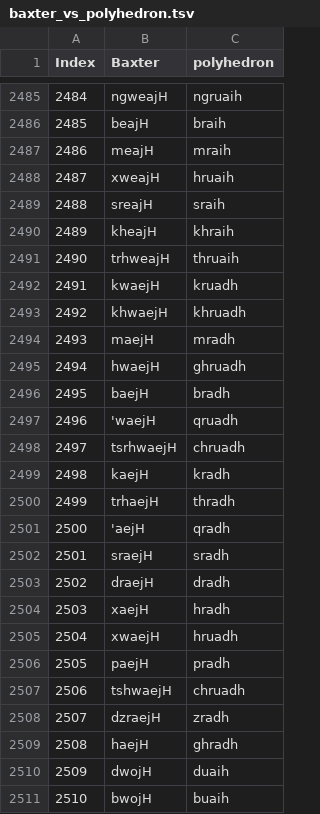
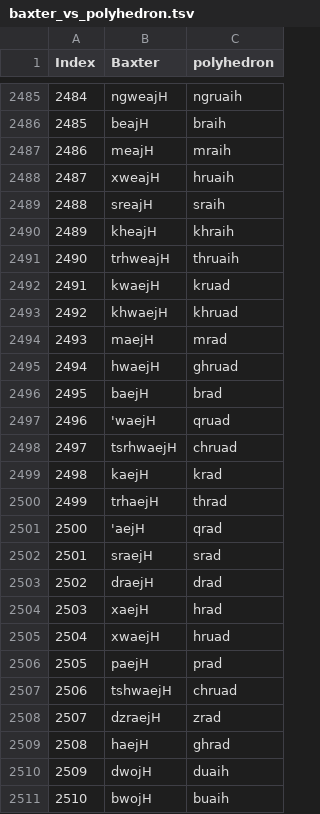
Before and after one commit to hhliow/middle_chinese, a TSV file: hhliow/baxter_vs_polyhedron.tsv, drawn as a sheet; only a part is shown, gaps mark what is left out; the diff covers the shown part only.

Commit message:
Update baxter_vs_polyhedron.tsv

```diff
--- a/hhliow/baxter_vs_polyhedron.tsv
+++ b/hhliow/baxter_vs_polyhedron.tsv
@@ -2491,20 +2491,20 @@ Index	Baxter	polyhedron
 2490	trhweajH	thruaih
-2491	kwaejH	kruadh
-2492	khwaejH	khruadh
-2493	maejH	mradh
-2494	hwaejH	ghruadh
-2495	baejH	bradh
-2496	'waejH	qruadh
-2497	tsrhwaejH	chruadh
-2498	kaejH	kradh
-2499	trhaejH	thradh
-2500	'aejH	qradh
-2501	sraejH	sradh
-2502	draejH	dradh
-2503	xaejH	hradh
-2504	xwaejH	hruadh
-2505	paejH	pradh
-2506	tshwaejH	chruadh
-2507	dzraejH	zradh
-2508	haejH	ghradh
+2491	kwaejH	kruad
+2492	khwaejH	khruad
+2493	maejH	mrad
+2494	hwaejH	ghruad
+2495	baejH	brad
+2496	'waejH	qruad
+2497	tsrhwaejH	chruad
+2498	kaejH	krad
+2499	trhaejH	thrad
+2500	'aejH	qrad
+2501	sraejH	srad
+2502	draejH	drad
+2503	xaejH	hrad
+2504	xwaejH	hruad
+2505	paejH	prad
+2506	tshwaejH	chruad
+2507	dzraejH	zrad
+2508	haejH	ghrad
 2509	dwojH	duaih
```
Also changed, not shown: 67 edited cells elsewhere in this file.
